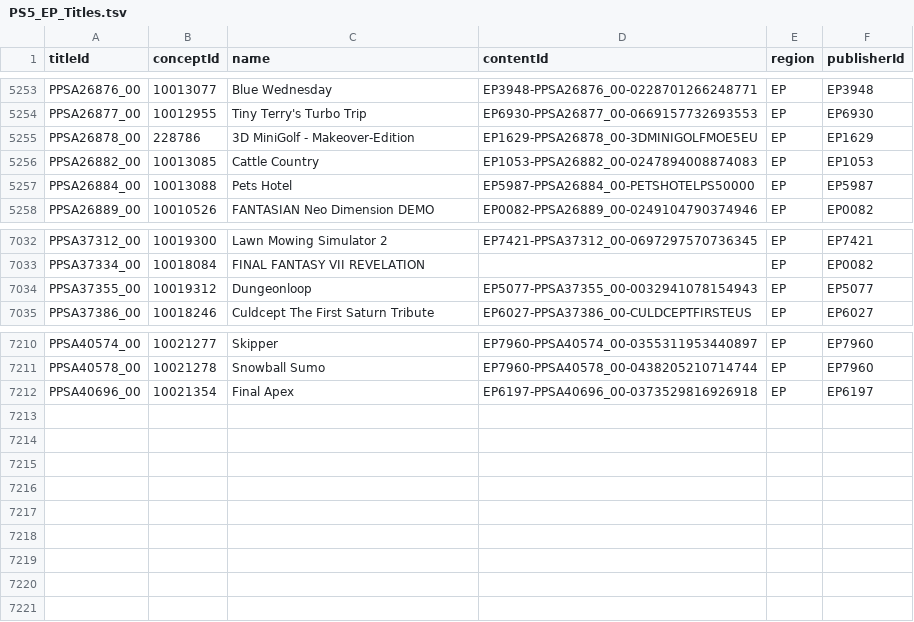
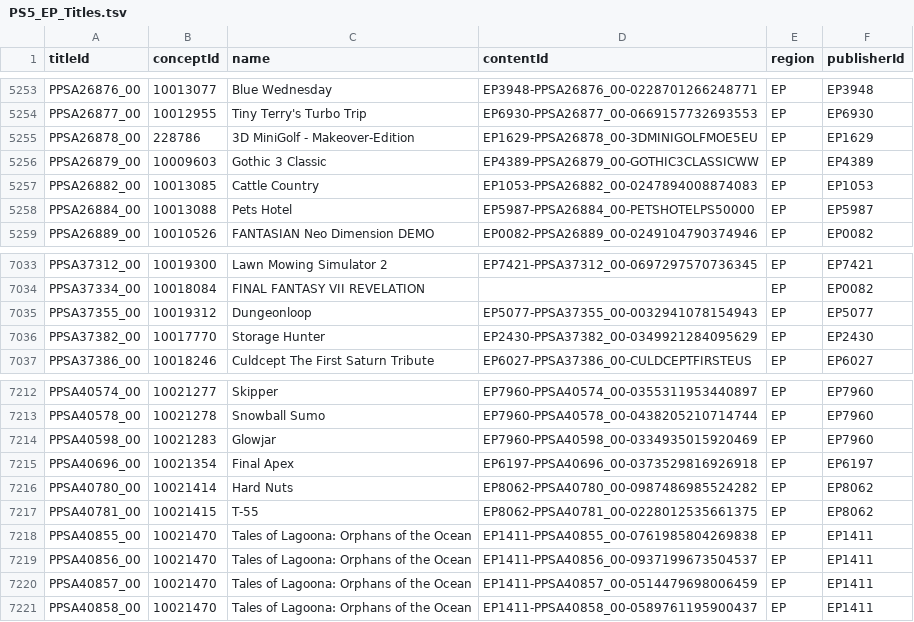
Before and after one commit to andshrew/PlayStation-Titles, a TSV file: Region/Europe/PS5_EP_Titles.tsv, drawn as a sheet; only a part is shown, gaps mark what is left out; the diff names each change by its address in the sheet, - before the commit and + after, or states it on an @@ line.

Commit message:
Refreshed title data

```diff
--- a/Region/Europe/PS5_EP_Titles.tsv
+++ b/Region/Europe/PS5_EP_Titles.tsv
+row 5256: PPSA26879_00 | 10009603 | Gothic 3 Classic | EP4389-PPSA26879_00-GOTHIC3CLASSICWW | EP | EP4389
+row 7036: PPSA37382_00 | 10017770 | Storage Hunter | EP2430-PPSA37382_00-0349921284095629 | EP | EP2430
+row 7214: PPSA40598_00 | 10021283 | Glowjar | EP7960-PPSA40598_00-0334935015920469 | EP | EP7960
+row 7216: PPSA40780_00 | 10021414 | Hard Nuts | EP8062-PPSA40780_00-0987486985524282 | EP | EP8062
+row 7217: PPSA40781_00 | 10021415 | T-55 | EP8062-PPSA40781_00-0228012535661375 | EP | EP8062
+row 7218: PPSA40855_00 | 10021470 | Tales of Lagoona: Orphans of the Ocean | EP1411-PPSA40855_00-0761985804269838 | EP | EP1411
+row 7219: PPSA40856_00 | 10021470 | Tales of Lagoona: Orphans of the Ocean | EP1411-PPSA40856_00-0937199673504537 | EP | EP1411
+row 7220: PPSA40857_00 | 10021470 | Tales of Lagoona: Orphans of the Ocean | EP1411-PPSA40857_00-0514479698006459 | EP | EP1411
+row 7221: PPSA40858_00 | 10021470 | Tales of Lagoona: Orphans of the Ocean | EP1411-PPSA40858_00-0589761195900437 | EP | EP1411
```
Also changed, not shown: Region/Europe/PS5_EP_Titles_by_Concept.tsv, Region/Europe/PS5_EP_Titles_by_Name.tsv, 34 other files.
